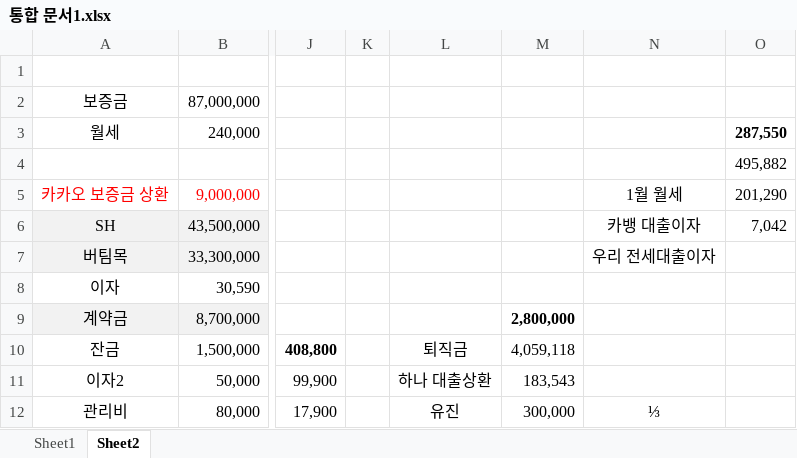
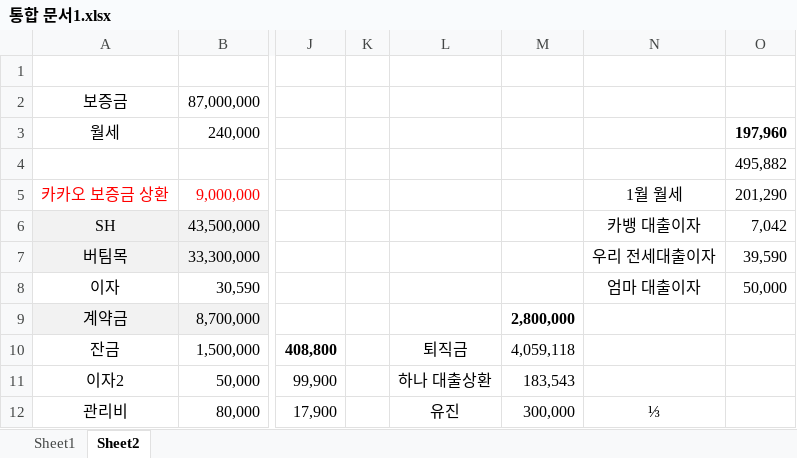
Before and after one commit to so-dami/FED-PJ-2022-dami, an Excel workbook: 통합 문서1.xlsx, sheet Sheet2, drawn as a sheet; only a part is shown, gaps mark what is left out; values as stored, in another font and other column widths than the file's, no borders; the diff names each change by its address in the sheet, - before the commit and + after, or states it on an @@ line.

Commit message:
Update 통합 문서1.xlsx

```diff
--- a/통합 문서1.xlsx (sheet Sheet2)
+++ b/통합 문서1.xlsx (sheet Sheet2)
-O3: 287,550
+O3: 197,960
-O7: (empty)
+O7: 39,590
-N8: (empty)
+N8: 엄마 대출이자
-O8: (empty)
+O8: 50,000
```
Also changed, not shown: sheet Sheet1.
